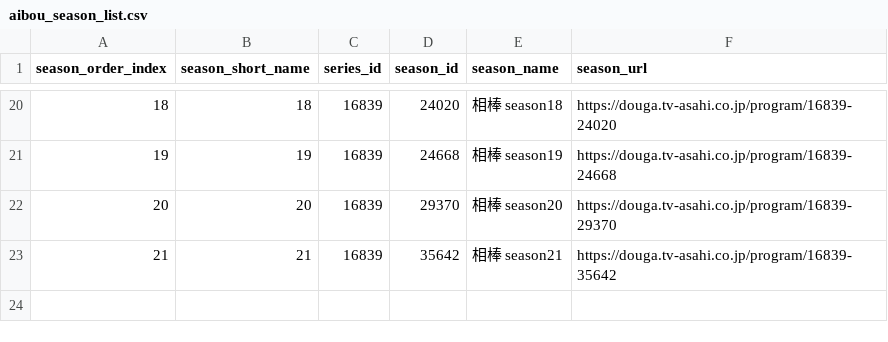
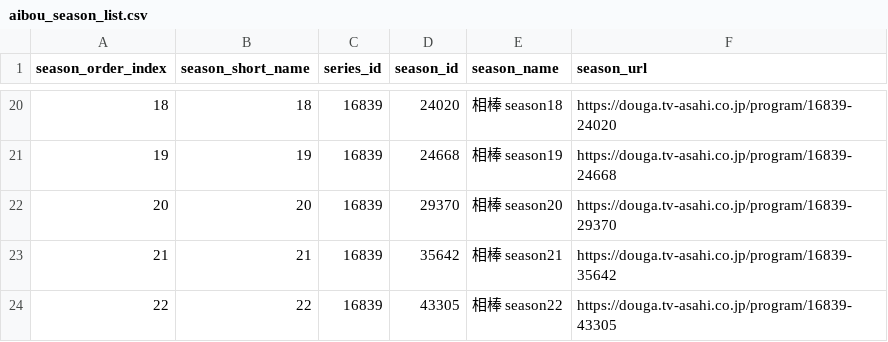
Before and after one commit to aoirint/aibou_resources, a CSV file: aibou_season_list.csv, drawn as a sheet; only a part is shown, gaps mark what is left out; the diff names each change by its address in the sheet, - before the commit and + after, or states it on an @@ line.

Commit message:
add season 22

```diff
--- a/aibou_season_list.csv
+++ b/aibou_season_list.csv
+row 24: 22 | 22 | 16839 | 43305 | 相棒 season22 | https://douga.tv-asahi.co.jp/program/16839-43305
```
